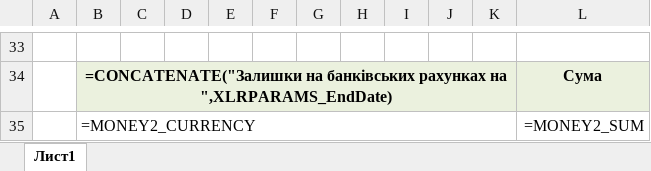
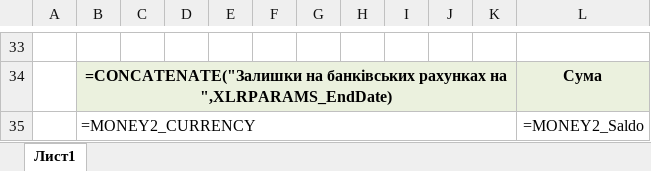
Before and after one commit to sp75/SP-Sklad, an Excel workbook: SP_Sklad/TempLate/TurnMoney(23).xlsx, sheet Лист1, drawn as a sheet; only a part is shown, gaps mark what is left out; values as stored, in another font and other column widths than the file's, no borders; formulas are shown in place of their values; the diff names each change by its address in the sheet, - before the commit and + after, or states it on an @@ line.

Commit message:
gf

```diff
--- a/SP_Sklad/TempLate/TurnMoney(23).xlsx (sheet Лист1)
+++ b/SP_Sklad/TempLate/TurnMoney(23).xlsx (sheet Лист1)
-L35: =MONEY2_SUM
+L35: =MONEY2_Saldo
```
